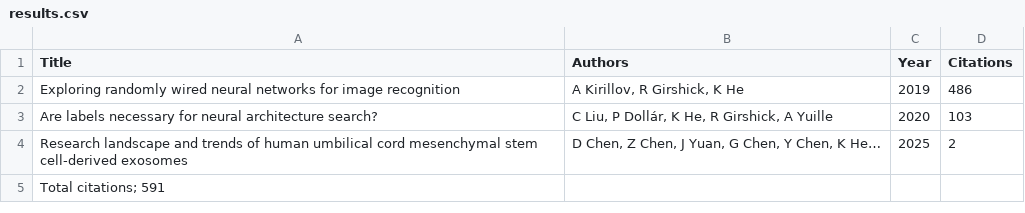
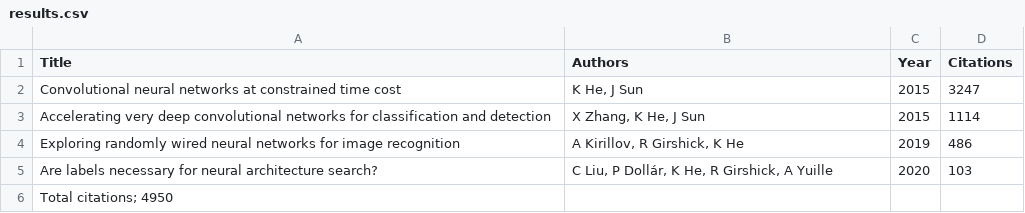
Before and after one commit to shaunr05/information-retrieval-1, a CSV file: results.csv, drawn as a sheet.

```diff
--- a/results.csv
+++ b/results.csv
@@ -1,5 +1,6 @@
 Title,Authors,Year,Citations
+Convolutional neural networks at constrained time cost,"K He, J Sun",2015,3247
+Accelerating very deep convolutional networks for classification and detection,"X Zhang, K He, J Sun",2015,1114
 Exploring randomly wired neural networks for image recognition,"A Kirillov, R Girshick, K He",2019,486
 Are labels necessary for neural architecture search?,"C Liu, P Dollár, K He, R Girshick, A Yuille",2020,103
-Research landscape and trends of human umbilical cord mesenchymal stem cell-derived exosomes,"D Chen, Z Chen, J Yuan, G Chen, Y Chen, K He…",2025,2
-Total citations; 591
+Total citations; 4950
```
Also changed, not shown: 2 other files.
